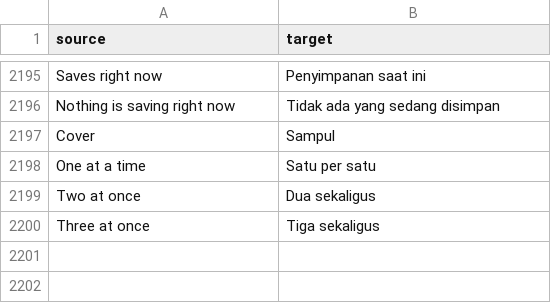
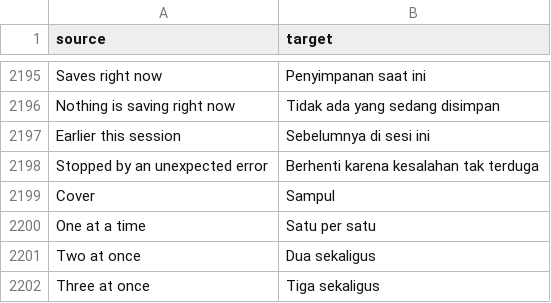
Before and after one commit to Nezumi-2711/HushFeed, a CSV file: extensions/tiktok/src/main/l10n/in.csv, drawn as a sheet; only a part is shown, gaps mark what is left out; the diff names each change by its address in the sheet, - before the commit and + after, or states it on an @@ line.

Commit message:
feat(downloads): list the saves that ended this session under Saves right now
A save vanished from the list the moment it finished, so a failed or
skipped save left no trace once its toast was gone. The list now keeps
the last five that ended, newest first, under "Earlier this session",
each with the last thing it told the reader: the toast from its own
worker thread or the banner message, that it was cancelled before it
started, or that it stopped on an unexpected error. A save the queue
refused never ran and isn't listed.

The shared Utils gains a toast observer so the scheduler hears each
toast on the thread that asks for it. Sticker saves and the
already-saved offer speak from the main thread, so they pass their
word on themselves. A save is listed as ended before it stops counting
as running, so a refresh between the two still finds it.

Refs #27

```diff
--- a/extensions/tiktok/src/main/l10n/in.csv
+++ b/extensions/tiktok/src/main/l10n/in.csv
+row 2197: Earlier this session | Sebelumnya di sesi ini
+row 2198: Stopped by an unexpected error | Berhenti karena kesalahan tak terduga
```
Also changed, not shown: extensions/tiktok/src/main/l10n/de.tsv, extensions/tiktok/src/main/l10n/es.tsv, 26 other files.
